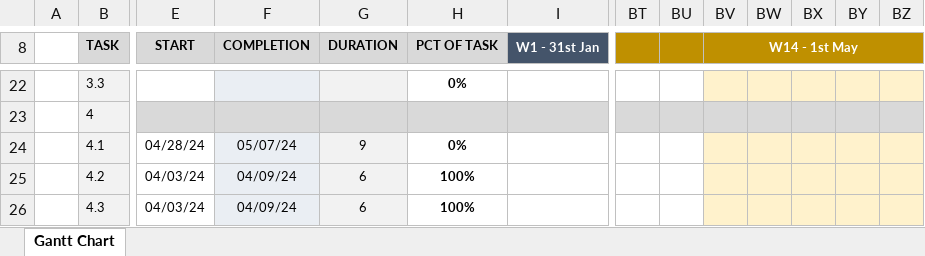
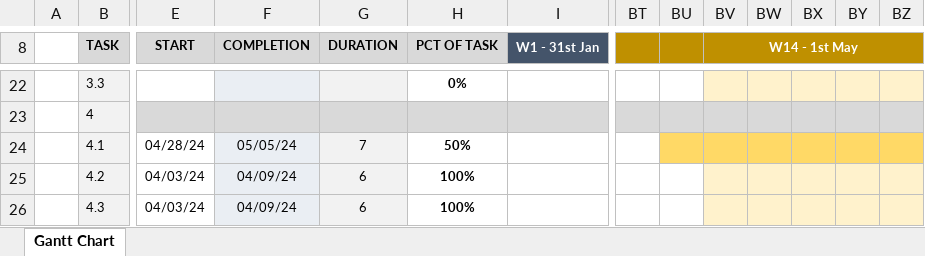
Before and after one commit to FonleeX/Bank-Application, an Excel workbook: Documentation/Agile-Project-Plan.xlsx, sheet Gantt Chart, drawn as a sheet; only a part is shown, gaps mark what is left out; values as stored, in another font and other column widths than the file's, no borders; conditional formats not drawn; the diff names each change by its address in the sheet, - before the commit and + after, or states it on an @@ line.

Commit message:
Add files via upload

```diff
--- a/Documentation/Agile-Project-Plan.xlsx (sheet Gantt Chart)
+++ b/Documentation/Agile-Project-Plan.xlsx (sheet Gantt Chart)
-F24 (COMPLETION): 05/07/24
+F24 (COMPLETION): 05/05/24
-G24 (DURATION): 9
+G24 (DURATION): 7
-H24 (PCT OF TASK): 0%
+H24 (PCT OF TASK): 50%
-BU24 fill: none
+BU24 fill: #FFD966
-BV24:BZ24 fill: #FFF2CC
+BV24:BZ24 fill: #FFD966
```
